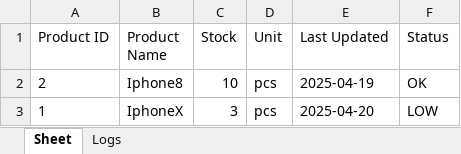
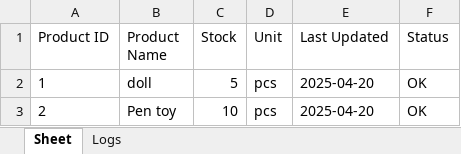
Before and after one commit to eanghengty/SimpleInventoryPy, an Excel workbook: inventory.xlsx, sheet Sheet, drawn as a sheet; values as stored, in another font and other column widths than the file's, no borders; removed rows and columns are numbered as before the commit, all else as after; the diff names each change by its address in the sheet, - before the commit and + after, or states it on an @@ line.

Commit message:
[new feature - search product by name or id] added to the SIV

```diff
--- a/inventory.xlsx (sheet Sheet)
+++ b/inventory.xlsx (sheet Sheet)
+row 2: 1 | doll | 5 | pcs | 2025-04-20 | OK
-B3 (Product Name): Iphone8
+B3 (Product Name): Pen toy
-E3 (Last Updated): 2025-04-19
+E3 (Last Updated): 2025-04-20
-row 3: 1 | IphoneX | 3 | pcs | 2025-04-20 | LOW
```
Also changed, not shown: sheet Logs, 1 other file.
